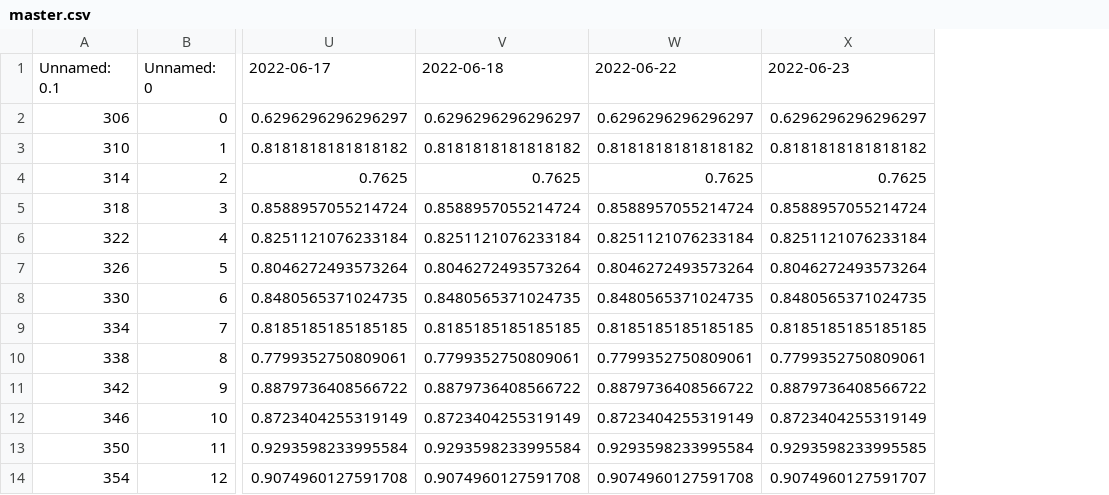
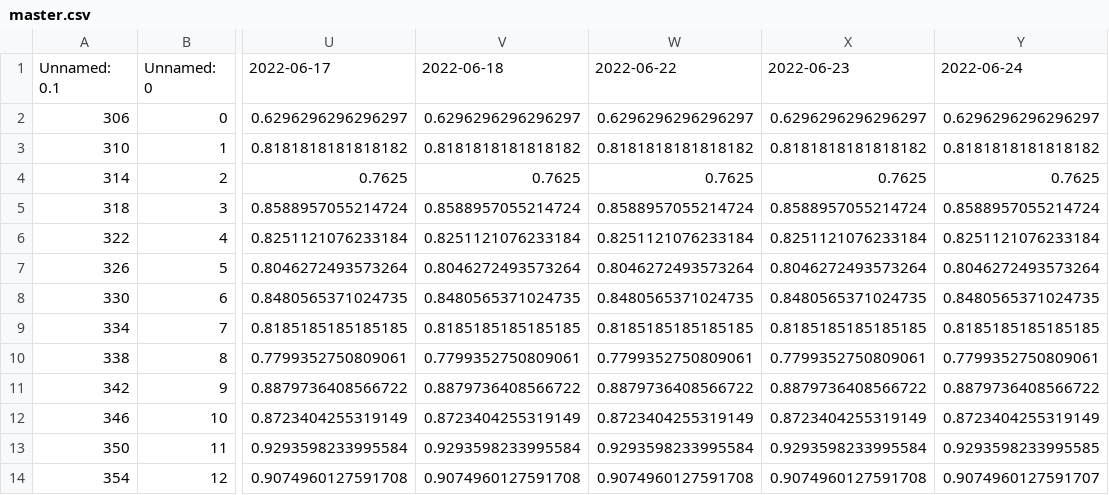
Before and after one commit to aykutaksit/LIN_LB, a CSV file: master.csv, drawn as a sheet; only a part is shown, gaps mark what is left out; addresses are those after the commit; the diff names each change by its address in the sheet, - before the commit and + after, or states it on an @@ line.

```diff
--- a/master.csv
+++ b/master.csv
+column X, rows 1-14: 2022-06-23 | 0.6296296296296297 | 0.8181818181818182 | 0.7625 | 0.8588957055214724 | 0.8251121076233184 | 0.8046272493573264 | 0.8480565371024735 | 0.8185185185185185 | 0.7799352750809061 | 0.8879736408566722 | 0.8723404255319149 | 0.9293598233995584 | 0.9074960127591708
-Y1: 2022-06-23
+Y1: 2022-06-24
```
Also changed, not shown: 1 other file.
